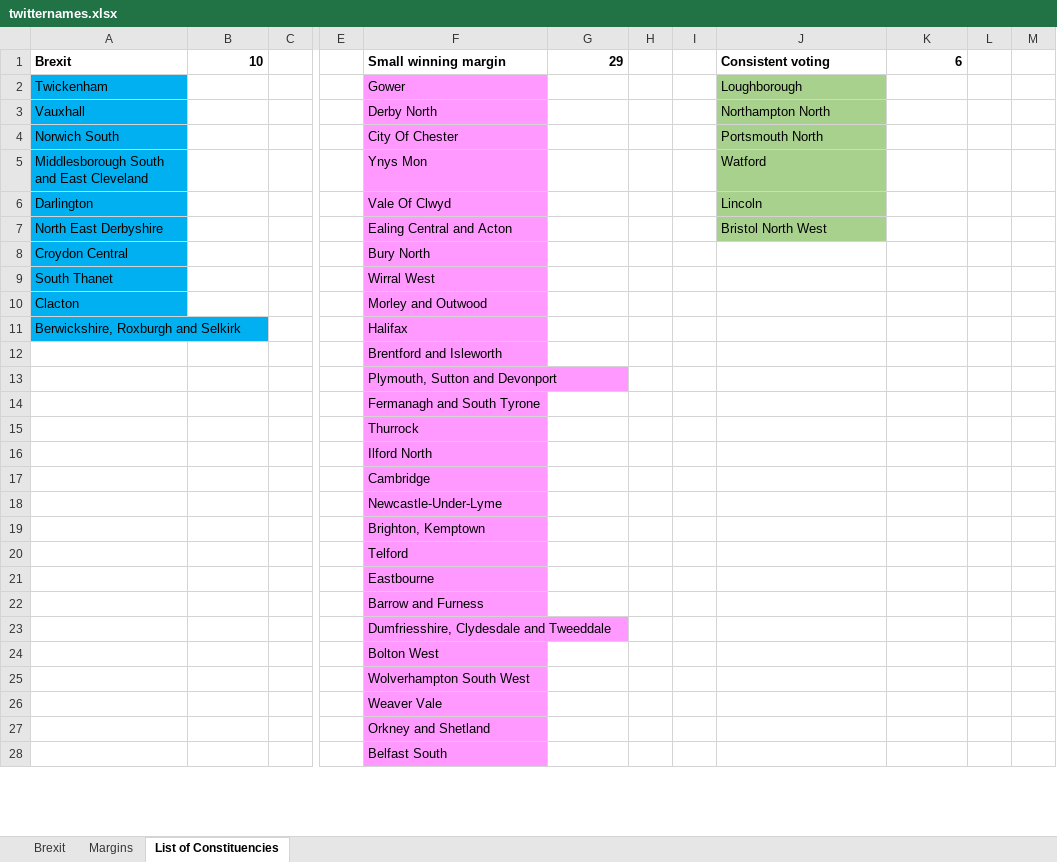
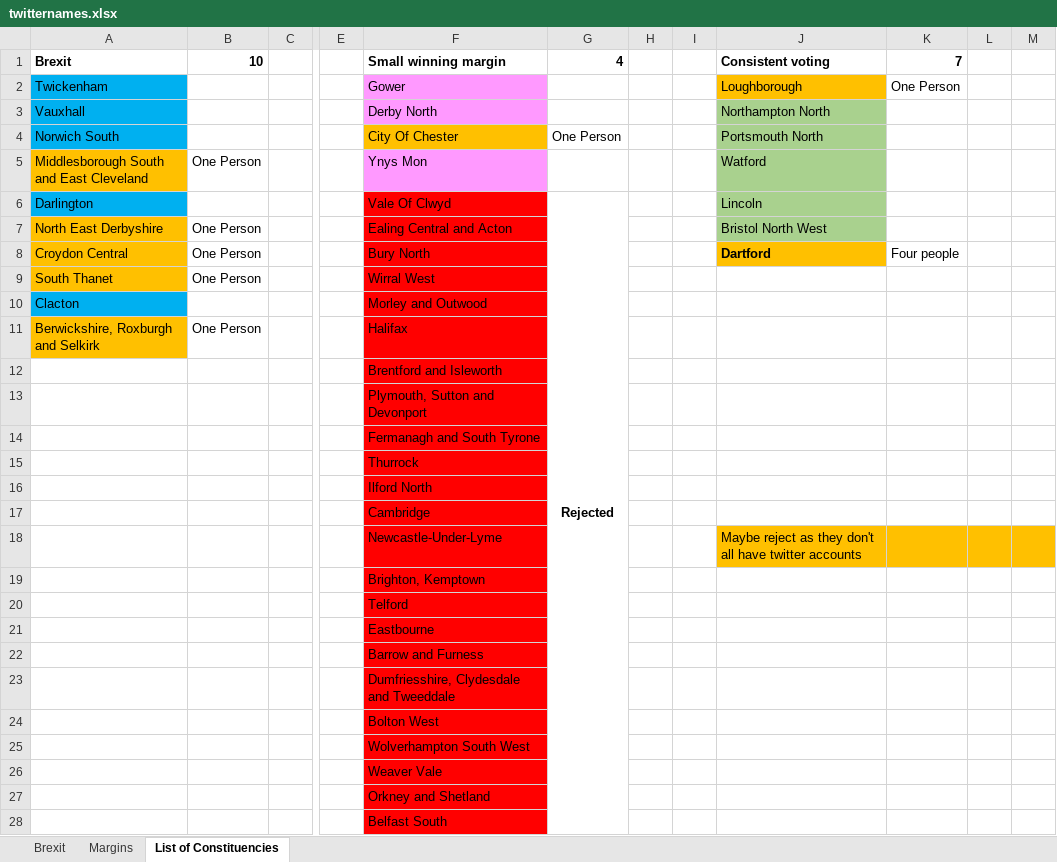
Before and after one commit to Wasim-Malek/ukelection2017, an Excel workbook: Twitter Sentiment - Local/twitternames.xlsx, sheet List of Constituencies, drawn as a sheet; only a part is shown, gaps mark what is left out; values as stored, in another font and other column widths than the file's, no borders; conditional formats not drawn; the diff covers the shown part only; the diff names each change by its address in the sheet, - before the commit and + after, or states it on an @@ line.

Commit message:
Reduced the number of constituencies from 45 to 21

```diff
--- a/Twitter Sentiment - Local/twitternames.xlsx (sheet List of Constituencies)
+++ b/Twitter Sentiment - Local/twitternames.xlsx (sheet List of Constituencies)
-G1: 29
+G1: 4
-K1: 6
+K1: 7
-J2 fill: #A9D18E
+J2 fill: #FFC000
-K2: (empty)
+K2: One Person
-F4 fill: #FF99FF
+F4 fill: #FFC000
-G4: (empty)
+G4: One Person
-A5 fill: #00B0F0
+A5 fill: #FFC000
-B5: (empty)
+B5: One Person
-F6:F28 fill: #FF99FF
+F6:F28 fill: #FF0000
-G6: (empty)
+G6: Rejected
+G6:G29 merged
-A7:A9 fill: #00B0F0
+A7:A9 fill: #FFC000
-B7:B9: (empty)
+B7:B9: One Person
-J8: (empty)
+J8: Dartford
-J8 fill: none
+J8 fill: #FFC000
-K8: (empty)
+K8: Four people
-A11 fill: #00B0F0
+A11 fill: #FFC000
-B11: (empty)
+B11: One Person
-J18: (empty)
+J18: Maybe reject as they don't all have twitter accounts
-J18:M18 fill: none
+J18:M18 fill: #FFC000
```
Also changed, not shown: 1 removed row and cell formats elsewhere in this sheet.
